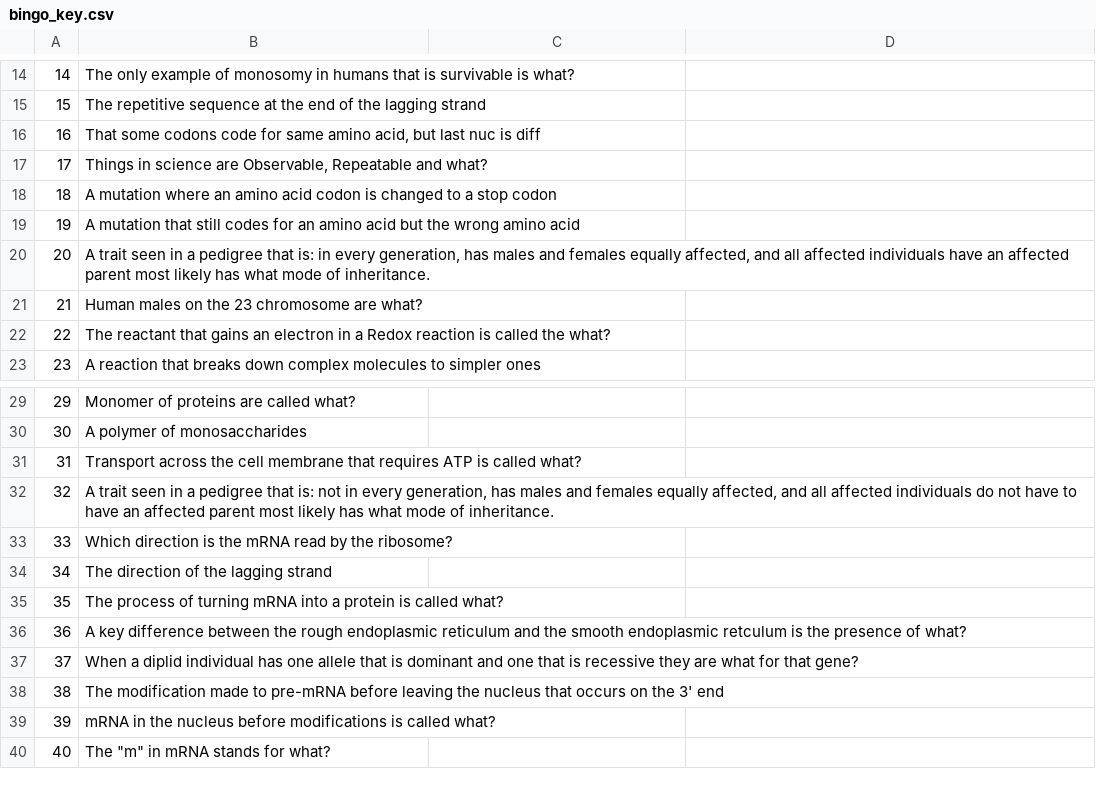
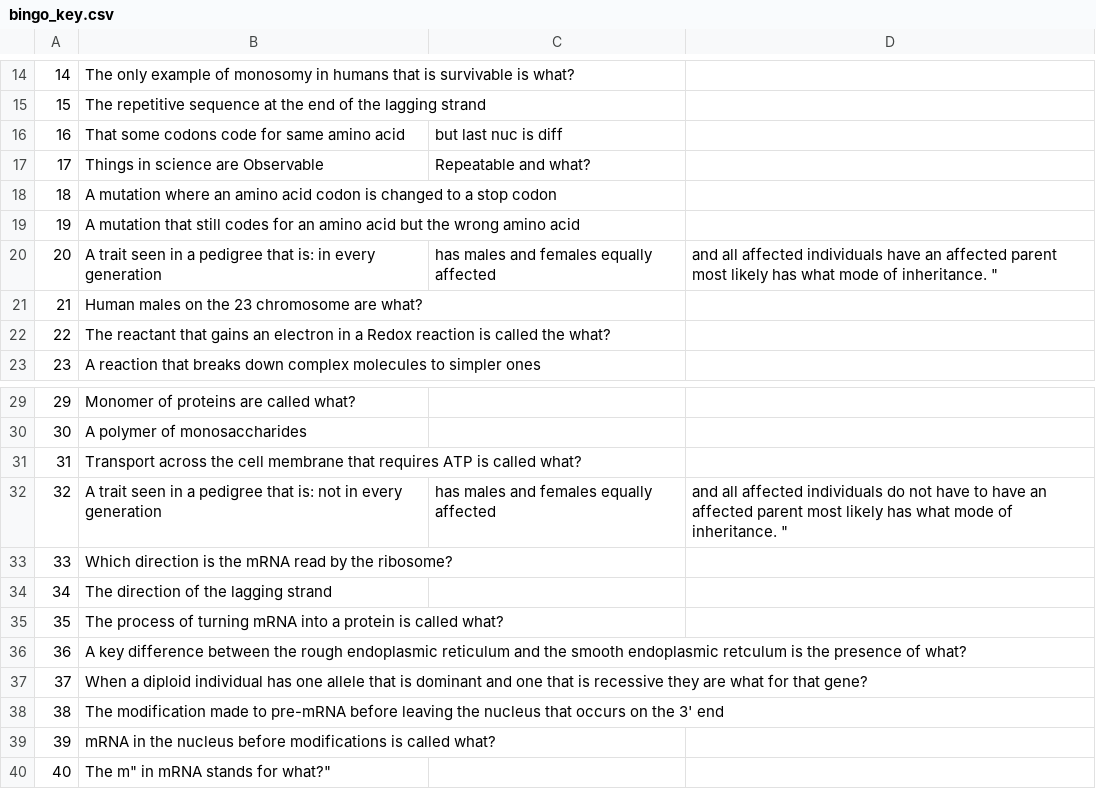
Before and after one commit to jackiebillotte/Bio111QandA, a CSV file: bingo_key.csv, drawn as a sheet; only a part is shown, gaps mark what is left out.

Commit message:
Update bingo_key.csv

```diff
--- a/bingo_key.csv
+++ b/bingo_key.csv
@@ -15,7 +15,7 @@
 15, The repetitive sequence at the end of the lagging strand
-16," That some codons code for same amino acid, but last nuc is diff"
-17," Things in science are Observable, Repeatable and what?"
+16, That some codons code for same amino acid, but last nuc is diff
+17, Things in science are Observable, Repeatable and what?
 18, A mutation where an amino acid codon is changed to a stop codon
 19, A mutation that still codes for an amino acid but the wrong amino acid
-20," A trait seen in a pedigree that is: in every generation, has males and females equally affected, and all affected individuals have an affected parent most likely has what mode of inheritance.  "
+20, A trait seen in a pedigree that is: in every generation, has males and females equally affected, and all affected individuals have an affected parent most likely has what mode of inheritance.  "
 21, Human males on the 23 chromosome are what?
@@ -31,3 +31,3 @@
 31, Transport across the cell membrane that requires ATP is called what?
-32," A trait seen in a pedigree that is: not in every generation, has males and females equally affected, and all affected individuals do not have to have an affected parent most likely has what mode of inheritance.  "
+32, A trait seen in a pedigree that is: not in every generation, has males and females equally affected, and all affected individuals do not have to have an affected parent most likely has what mode of inheritance.  "
 33, Which direction is the mRNA read by the ribosome?
@@ -36,5 +36,5 @@
 36, A key difference between the rough endoplasmic reticulum and the smooth endoplasmic retculum is the presence of what?
-37, When a diplid individual has one allele that is dominant and one that is recessive they are what for that gene?
+37, When a diploid individual has one allele that is dominant and one that is recessive they are what for that gene?
 38, The modification made to pre-mRNA before leaving the nucleus that occurs on the 3' end
 39, mRNA in the nucleus before modifications is called what?
-40," The ""m"" in mRNA stands for what?"
+40," The "m" in mRNA stands for what?"
```
